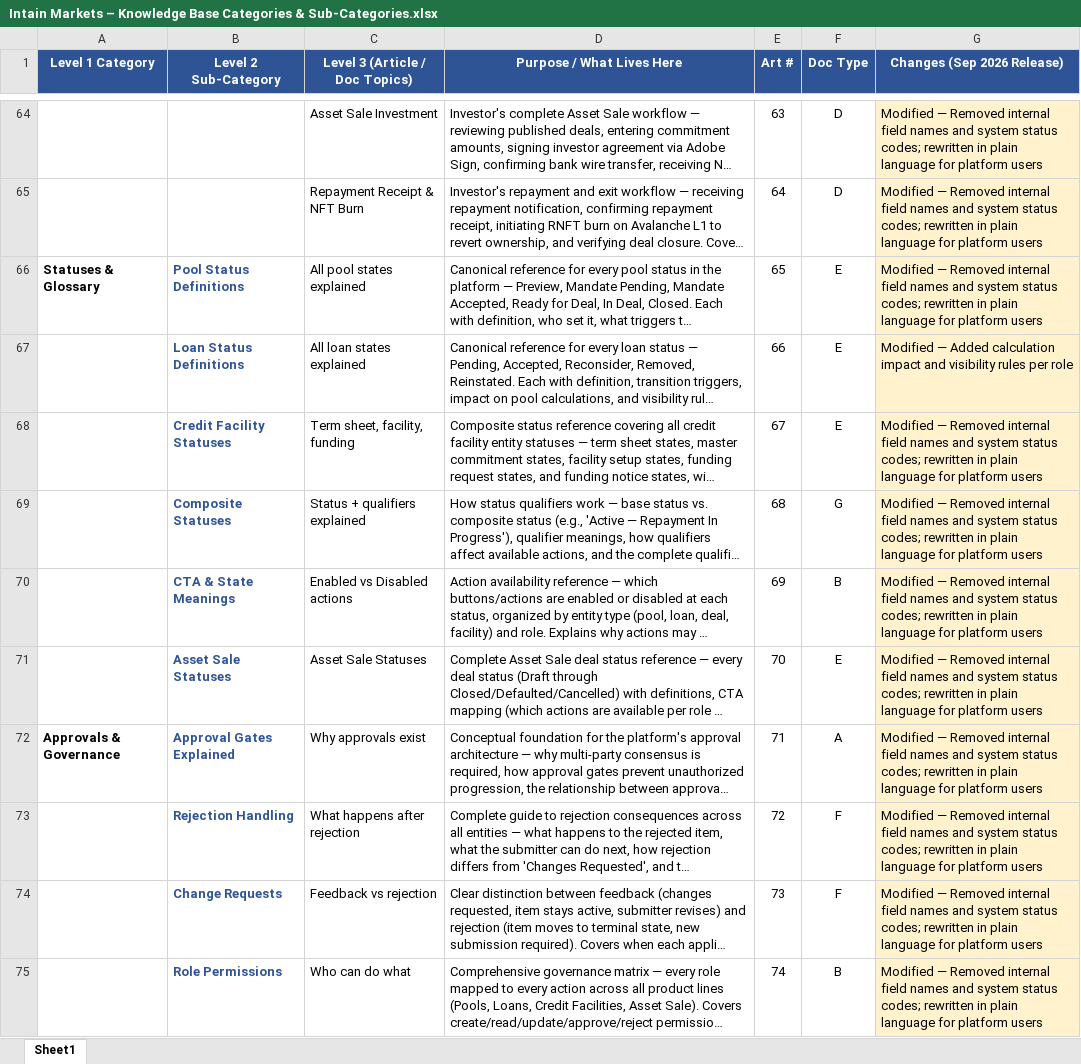
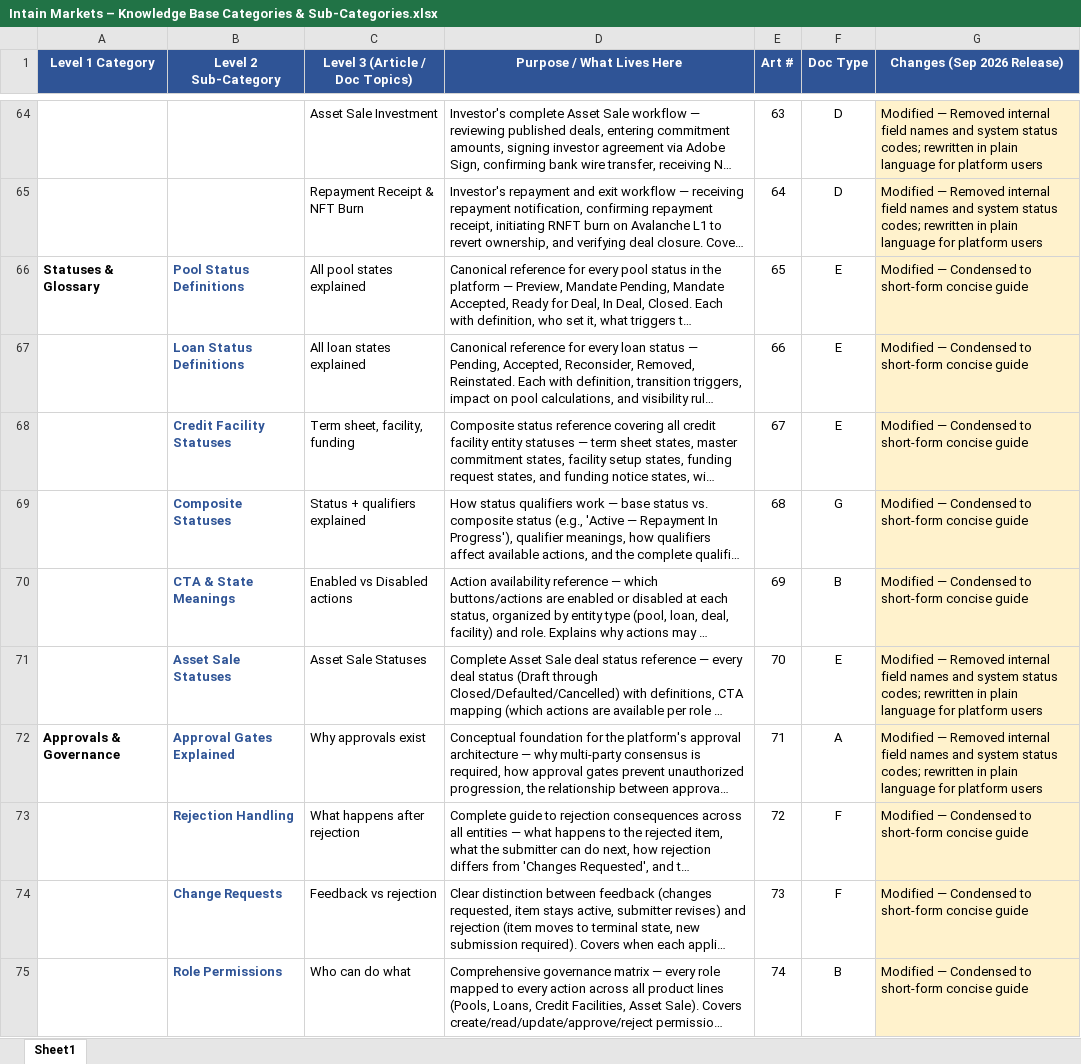
Before and after one commit to vishnuprasad2003/Intain-Markets-Articles-GitBook, an Excel workbook: Intain Markets – Knowledge Base Categories & Sub-Categories.xlsx, sheet Sheet1, drawn as a sheet; only a part is shown, gaps mark what is left out; long unchanged cells end in …; values as stored, in another font and other column widths than the file's, no borders; the diff covers the shown part only; the diff names each change by its address in the sheet, - before the commit and + after, or states it on an @@ line.

```diff
--- a/Intain Markets – Knowledge Base Categories & Sub-Categories.xlsx (sheet Sheet1)
+++ b/Intain Markets – Knowledge Base Categories & Sub-Categories.xlsx (sheet Sheet1)
-G66 (Changes (Sep 2026 Release)): Modified — Removed internal field names and system status codes; rewritten in plain language for platform users
+G66 (Changes (Sep 2026 Release)): Modified — Condensed to short-form concise guide
-G67 (Changes (Sep 2026 Release)): Modified — Added calculation impact and visibility rules per role
+G67 (Changes (Sep 2026 Release)): Modified — Condensed to short-form concise guide
-G68:G70 (Changes (Sep 2026 Release)): Modified — Removed internal field names and system status codes; rewritten in plain language for platform users
+G68:G70 (Changes (Sep 2026 Release)): Modified — Condensed to short-form concise guide
-G73:G75 (Changes (Sep 2026 Release)): Modified — Removed internal field names and system status codes; rewritten in plain language for platform users
+G73:G75 (Changes (Sep 2026 Release)): Modified — Condensed to short-form concise guide
```
Also changed, not shown: 46 edited cells and cell formats elsewhere in this sheet, 54 other files.
